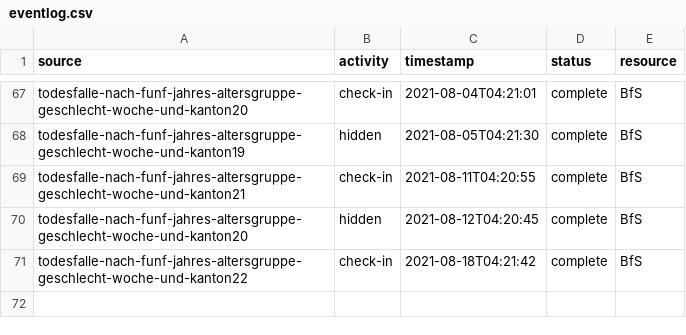
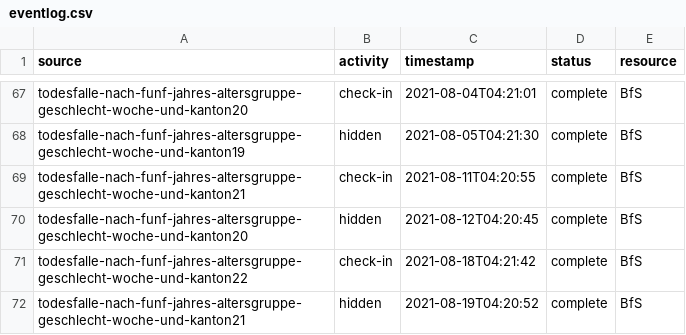
Before and after one commit to norman-ds/momo, a CSV file: download/events/eventlog.csv, drawn as a sheet; only a part is shown, gaps mark what is left out; the diff names each change by its address in the sheet, - before the commit and + after, or states it on an @@ line.

```diff
--- a/download/events/eventlog.csv
+++ b/download/events/eventlog.csv
+row 72: todesfalle-nach-funf-jahres-altersgruppe-geschlecht-woche-und-kanton21 | hidden | 2021-08-19T04:20:52 | complete | BfS
```
Also changed, not shown: 5 other files.
